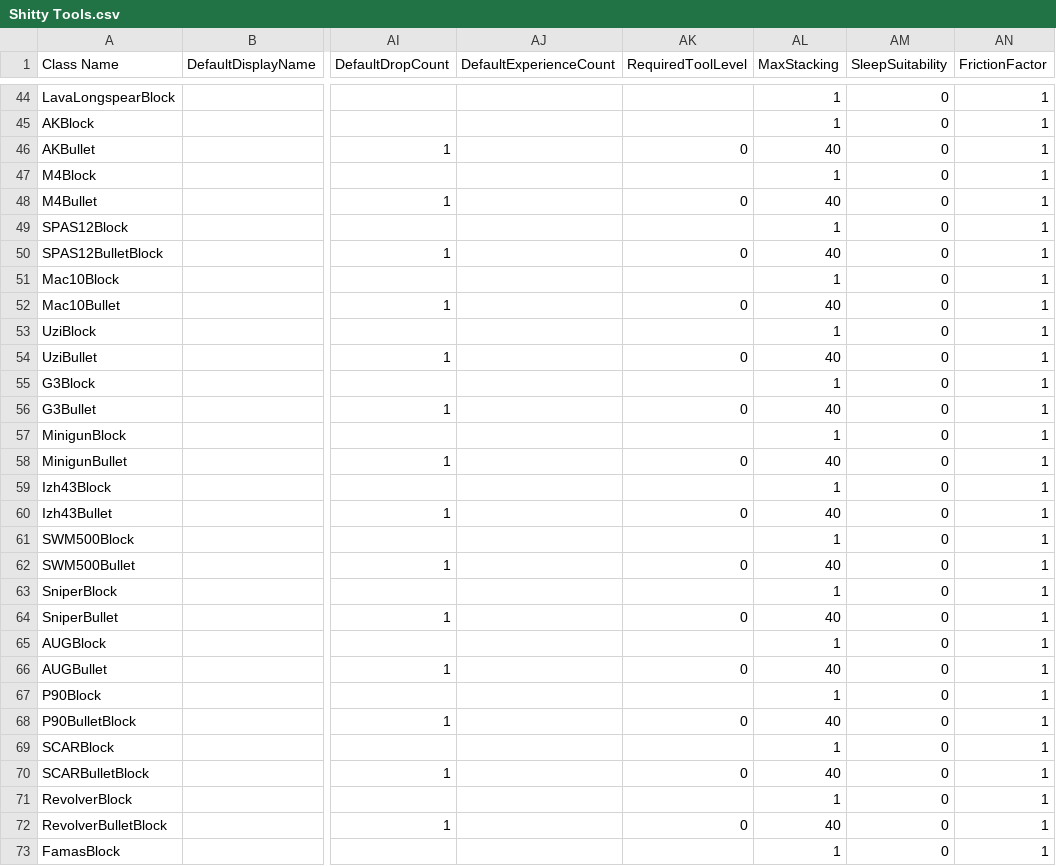
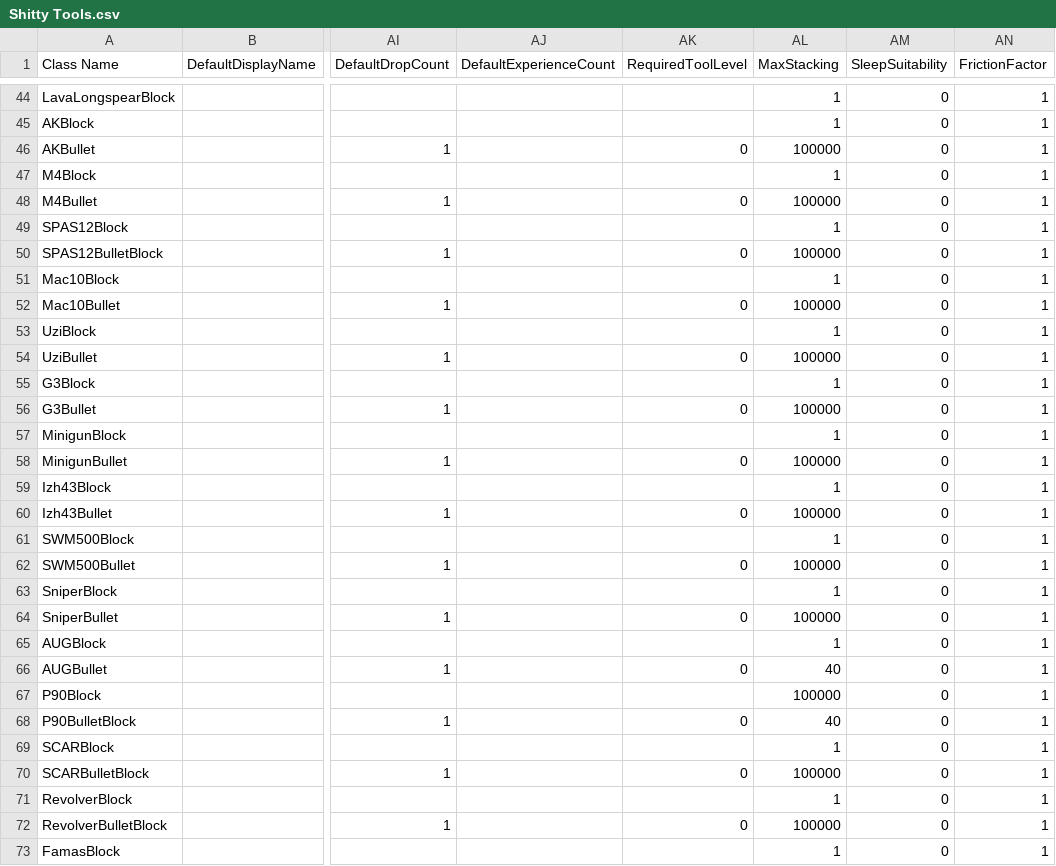
Before and after one commit to Samuelsan03/Shitty-Creatures-From-Survivalcraft-2, a CSV file: Shitty Tools.csv, drawn as a sheet; only a part is shown, gaps mark what is left out; the diff covers the shown part only; the diff names each change by its address in the sheet, - before the commit and + after, or states it on an @@ line.

Commit message:
Update Shitty Tools.csv

```diff
--- a/Shitty Tools.csv
+++ b/Shitty Tools.csv
-AL46 (MaxStacking): 40
+AL46 (MaxStacking): 100000
-AL48 (MaxStacking): 40
+AL48 (MaxStacking): 100000
-AL50 (MaxStacking): 40
+AL50 (MaxStacking): 100000
-AL52 (MaxStacking): 40
+AL52 (MaxStacking): 100000
-AL54 (MaxStacking): 40
+AL54 (MaxStacking): 100000
-AL56 (MaxStacking): 40
+AL56 (MaxStacking): 100000
-AL58 (MaxStacking): 40
+AL58 (MaxStacking): 100000
-AL60 (MaxStacking): 40
+AL60 (MaxStacking): 100000
-AL62 (MaxStacking): 40
+AL62 (MaxStacking): 100000
-AL64 (MaxStacking): 40
+AL64 (MaxStacking): 100000
-AL67 (MaxStacking): 1
+AL67 (MaxStacking): 100000
-AL70 (MaxStacking): 40
+AL70 (MaxStacking): 100000
-AL72 (MaxStacking): 40
+AL72 (MaxStacking): 100000
```
Also changed, not shown: 1 added row and 29 edited cells elsewhere in this file.
